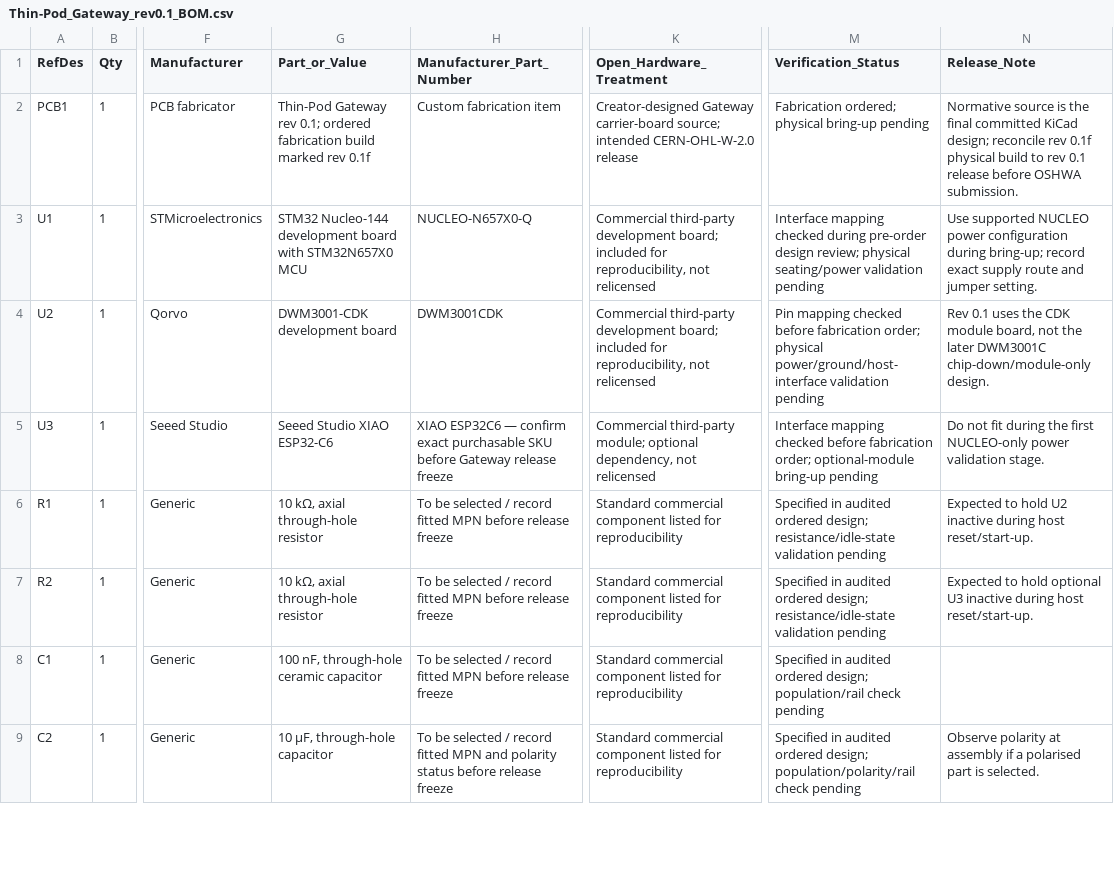
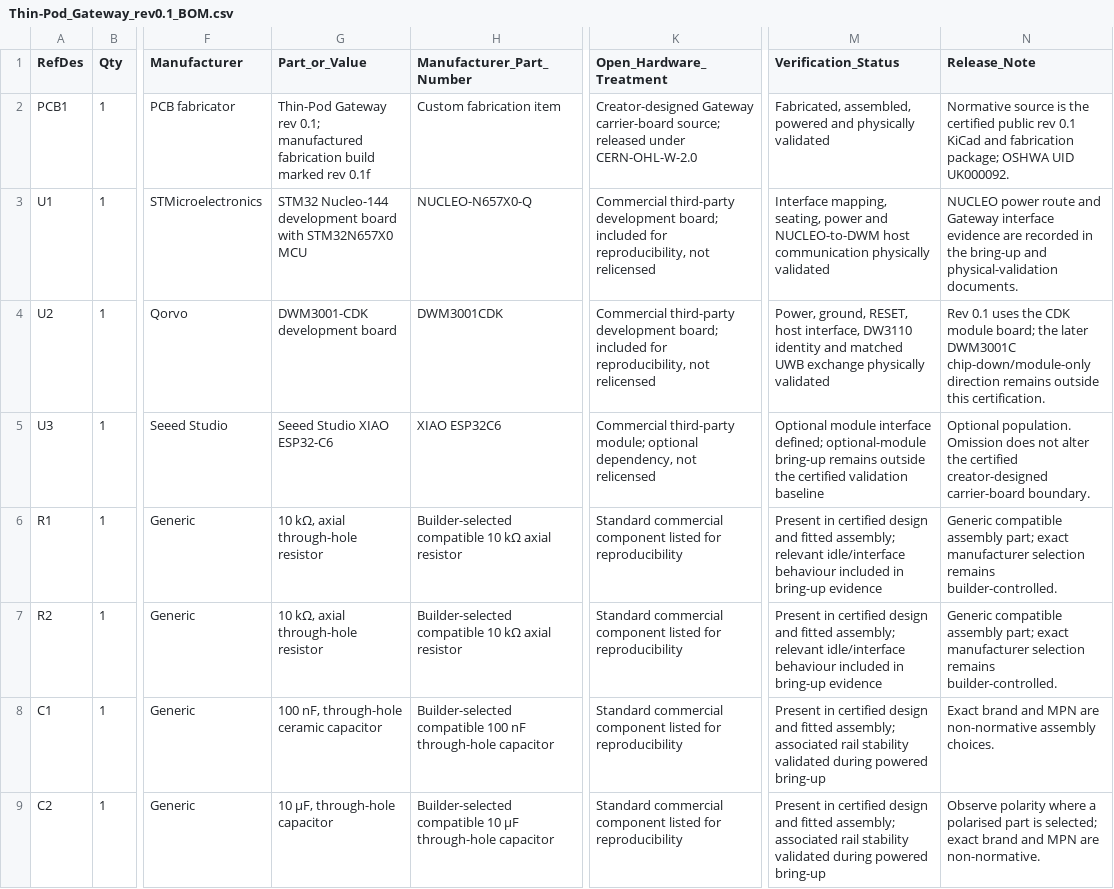
Before and after one commit to Pealie/Thin-Pod-Gateway-rev-0.1, a CSV file: hardware/bom/Thin-Pod_Gateway_rev0.1_BOM.csv, drawn as a sheet; only a part is shown, gaps mark what is left out; the diff covers the shown part only; the diff names each change by its address in the sheet, - before the commit and + after, or states it on an @@ line.

Commit message:
Record OSHWA certification UK000092

```diff
--- a/hardware/bom/Thin-Pod_Gateway_rev0.1_BOM.csv
+++ b/hardware/bom/Thin-Pod_Gateway_rev0.1_BOM.csv
-G2 (Part_or_Value): …rev 0.1; ordered fabrication build…
+G2 (Part_or_Value): …rev 0.1; manufactured fabrication build…
-K2 (Open_Hardware_Treatment): …carrier-board source; intended CERN-OHL-W-2.0 release
+K2 (Open_Hardware_Treatment): …carrier-board source; released under CERN-OHL-W-2.0
-M2 (Verification_Status): Fabrication ordered; physical bring-up pending
+M2 (Verification_Status): Fabricated, assembled, powered and physically validated
-N2 (Release_Note): …is the final committed KiCad design; reconcile rev 0.1f physical build to rev 0.1 release before OSHWA submission.
+N2 (Release_Note): …is the certified public rev 0.1 KiCad and fabrication package; OSHWA UID UK000092.
-M3 (Verification_Status): Interface mapping checked during pre-order design review; physical seating/power validation pending
+M3 (Verification_Status): Interface mapping, seating, power and NUCLEO-to-DWM host communication physically validated
-N3 (Release_Note): Use supported NUCLEO power configuration during bring-up; record exact supply route and jumper setting.
+N3 (Release_Note): NUCLEO power route and Gateway interface evidence are recorded in the bring-up and physical-validation documents.
-M4 (Verification_Status): Pin mapping checked before fabrication order; physical power/ground/host-interface validation pending
+M4 (Verification_Status): Power, ground, RESET, host interface, DW3110 identity and matched UWB exchange physically validated
-N4 (Release_Note): …CDK module board, not the later DWM3001C chip-down/module-only design.
+N4 (Release_Note): …CDK module board; the later DWM3001C chip-down/module-only direction remains outside this certification.
-H5 (Manufacturer_Part_Number): XIAO ESP32C6 — confirm exact purchasable SKU before Gateway release freeze
+H5 (Manufacturer_Part_Number): XIAO ESP32C6
-M5 (Verification_Status): Interface mapping checked before fabrication order; optional-module bring-up pending
+M5 (Verification_Status): Optional module interface defined; optional-module bring-up remains outside the certified validation baseline
-N5 (Release_Note): Do not fit during the first NUCLEO-only power validation stage.
+N5 (Release_Note): Optional population. Omission does not alter the certified creator-designed carrier-board boundary.
-H6:H7 (Manufacturer_Part_Number): To be selected / record fitted MPN before release freeze
+H6:H7 (Manufacturer_Part_Number): Builder-selected compatible 10 kΩ axial resistor
-M6:M7 (Verification_Status): Specified in audited ordered design; resistance/idle-state validation pending
+M6:M7 (Verification_Status): Present in certified design and fitted assembly; relevant idle/interface behaviour included in bring-up evidence
-N6 (Release_Note): Expected to hold U2 inactive during host reset/start-up.
+N6 (Release_Note): Generic compatible assembly part; exact manufacturer selection remains builder-controlled.
-N7 (Release_Note): Expected to hold optional U3 inactive during host reset/start-up.
+N7 (Release_Note): Generic compatible assembly part; exact manufacturer selection remains builder-controlled.
-H8 (Manufacturer_Part_Number): To be selected / record fitted MPN before release freeze
+H8 (Manufacturer_Part_Number): Builder-selected compatible 100 nF through-hole capacitor
-M8 (Verification_Status): Specified in audited ordered design; population/rail check pending
+M8 (Verification_Status): Present in certified design and fitted assembly; associated rail stability validated during powered bring-up
-N8 (Release_Note): (empty)
+N8 (Release_Note): Exact brand and MPN are non-normative assembly choices.
-H9 (Manufacturer_Part_Number): To be selected / record fitted MPN and polarity status before release freeze
+H9 (Manufacturer_Part_Number): Builder-selected compatible 10 µF through-hole capacitor
-M9 (Verification_Status): Specified in audited ordered design; population/polarity/rail check pending
+M9 (Verification_Status): Present in certified design and fitted assembly; associated rail stability validated during powered bring-up
-N9 (Release_Note): Observe polarity at assembly if a polarised part is selected.
+N9 (Release_Note): Observe polarity where a polarised part is selected; exact brand and MPN are non-normative.
```
Also changed, not shown: 40 edited cells elsewhere in this file, 26 other files.
